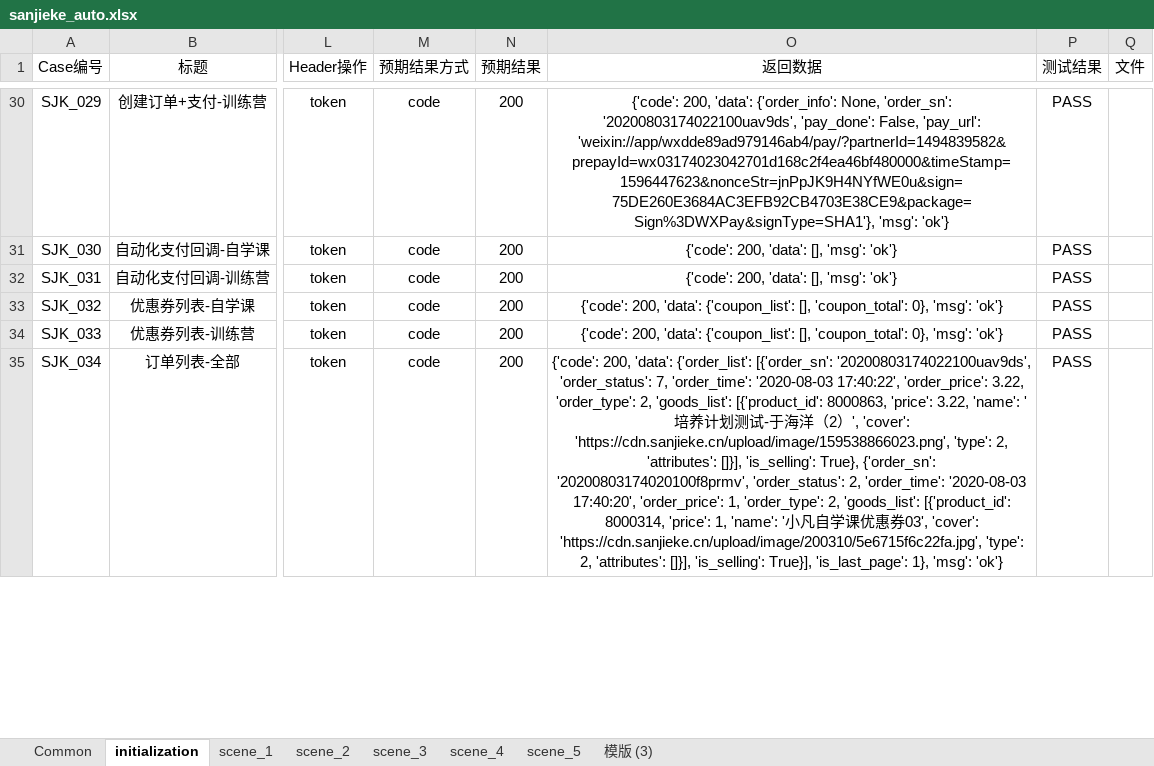
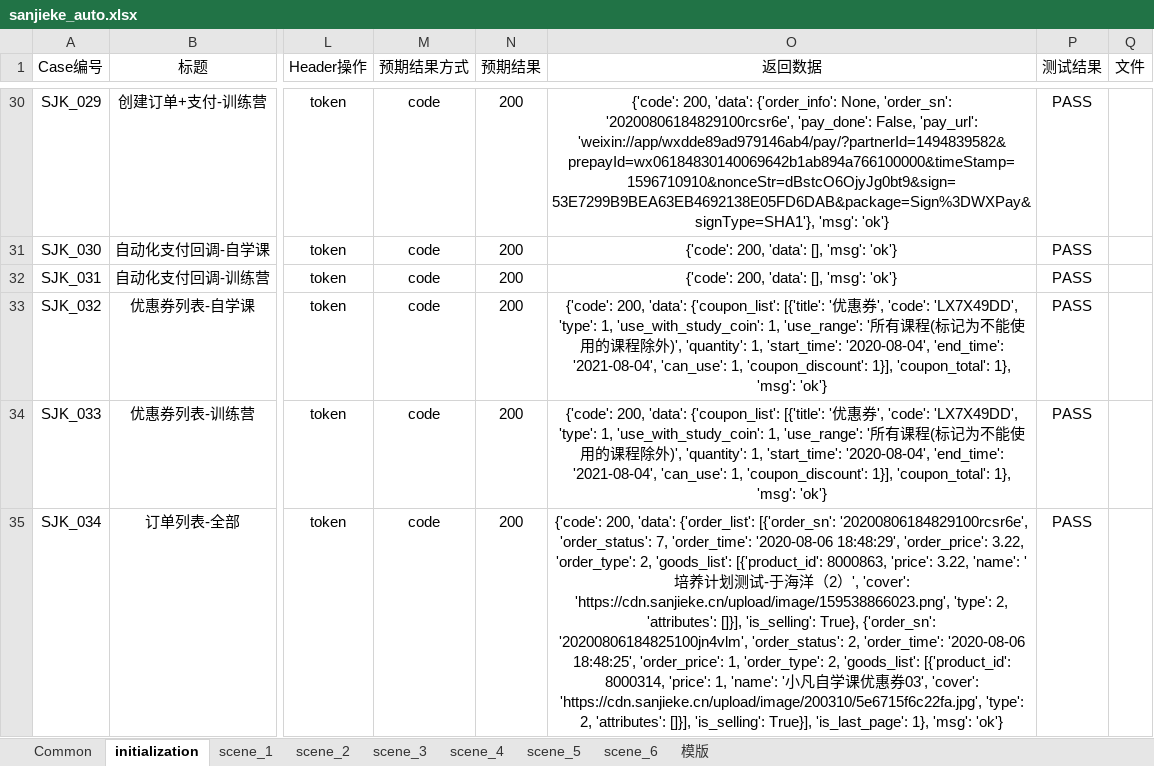
Before and after one commit to HackYe/newsanjieke_api, an Excel workbook: Case/sanjieke_auto.xlsx, sheet initialization, drawn as a sheet; only a part is shown, gaps mark what is left out; values as stored, in another font and other column widths than the file's, no borders; the diff covers the shown part only; the diff names each change by its address in the sheet, - before the commit and + after, or states it on an @@ line.

```diff
--- a/Case/sanjieke_auto.xlsx (sheet initialization)
+++ b/Case/sanjieke_auto.xlsx (sheet initialization)
-sheet tab: 模版 (3)
+sheet tab: scene_6
+sheet tab: 模版
-O30 (返回数据): …None, 'order_sn': '20200803174022100uav9ds', 'pay_done': False, 'pay_url': 'weixin://app/wxdde89ad979146ab4/pay/?partnerId=1494839582&prepayId=wx03174023042701d168c2f4ea46bf480000&timeStamp=1596447623&nonceStr=jnPpJK9H4NYfWE0u&sign=75DE260E3684AC3EFB92CB4703E38CE9&package=Sign%3DWXPay&signType=SHA1'}, 'msg': 'ok'}
+O30 (返回数据): …None, 'order_sn': '20200806184829100rcsr6e', 'pay_done': False, 'pay_url': 'weixin://app/wxdde89ad979146ab4/pay/?partnerId=1494839582&prepayId=wx06184830140069642b1ab894a766100000&timeStamp=1596710910&nonceStr=dBstcO6OjyJg0bt9&sign=53E7299B9BEA63EB4692138E05FD6DAB&package=Sign%3DWXPay&signType=SHA1'}, 'msg': 'ok'}
-O33:O34 (返回数据): …'data': {'coupon_list': [], 'coupon_total': 0}, 'msg': 'ok'}
+O33:O34 (返回数据): …'data': {'coupon_list': [{'title': '优惠券', 'code': 'LX7X49DD', 'type': 1, 'use_with_study_coin': 1, 'use_range': '所有课程(标记为不能使用的课程除外)', 'quantity': 1, 'start_time': '2020-08-04', 'end_time': '2021-08-04', 'can_use': 1, 'coupon_discount': 1}], 'coupon_total': 1}, 'msg': 'ok'}
-O35 (返回数据): …{'order_list': [{'order_sn': '20200803174022100uav9ds', 'order_status': 7, 'order_time': '2020-08-03 17:40:22', 'order_price': 3.22, 'order_type': 2, 'goods_list': [{'product_id': 8000863, 'price': 3.22, 'name': '培养计划测试-于海洋（2）', 'cover': 'https://cdn.sanjieke.cn/upload/image/159538866023.png', 'type': 2, 'attributes': []}], 'is_selling': True}, {'order_sn': '20200803174020100f8prmv', 'order_status': 2, 'order_time': '2020-08-03 17:40:20', 'order_price': 1,…
+O35 (返回数据): …{'order_list': [{'order_sn': '20200806184829100rcsr6e', 'order_status': 7, 'order_time': '2020-08-06 18:48:29', 'order_price': 3.22, 'order_type': 2, 'goods_list': [{'product_id': 8000863, 'price': 3.22, 'name': '培养计划测试-于海洋（2）', 'cover': 'https://cdn.sanjieke.cn/upload/image/159538866023.png', 'type': 2, 'attributes': []}], 'is_selling': True}, {'order_sn': '20200806184825100jn4vlm', 'order_status': 2, 'order_time': '2020-08-06 18:48:25', 'order_price': 1,…
```
Also changed, not shown: 46 edited cells elsewhere in this sheet, sheet scene_2, sheet scene_5, sheet scene_1, sheet scene_6, sheet scene_4, sheet Common, 1 more sheet, 18 other files.
